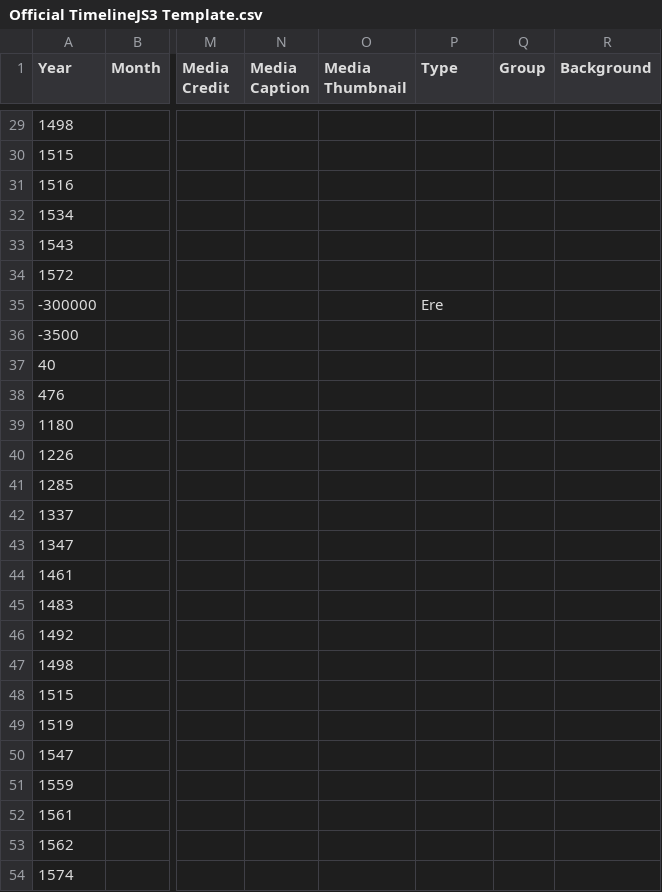
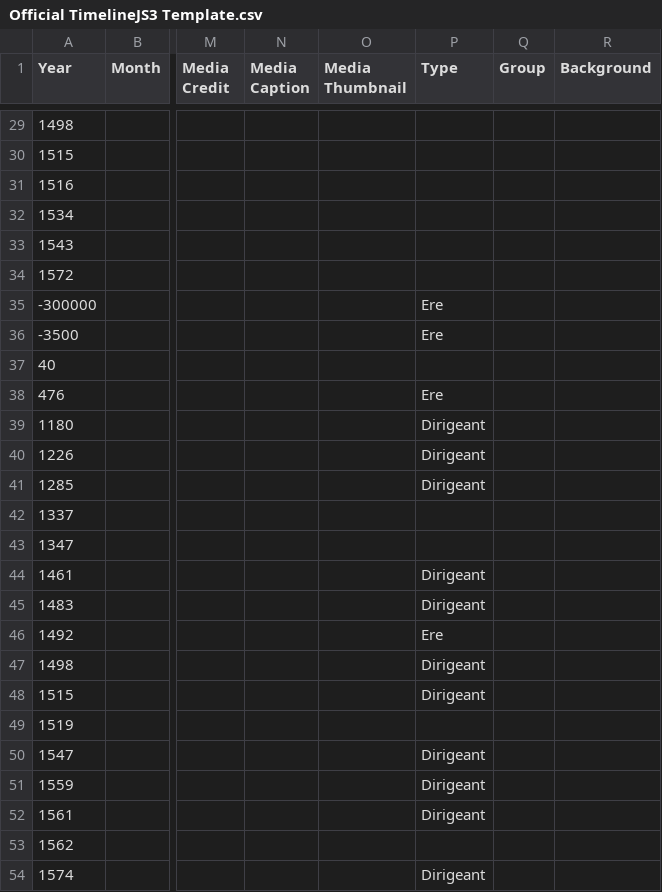
Before and after one commit to ines0011/frise, a CSV file: Official TimelineJS3 Template.csv, drawn as a sheet; only a part is shown, gaps mark what is left out; the diff names each change by its address in the sheet, - before the commit and + after, or states it on an @@ line.

Commit message:
Update Official TimelineJS3 Template.csv
ajout dirigeant

```diff
--- a/Official TimelineJS3 Template.csv
+++ b/Official TimelineJS3 Template.csv
-P36 (Type): (empty)
+P36 (Type): Ere
-P38 (Type): (empty)
+P38 (Type): Ere
-P39:P41 (Type): (empty)
+P39:P41 (Type): Dirigeant
-P44:P45 (Type): (empty)
+P44:P45 (Type): Dirigeant
-P46 (Type): (empty)
+P46 (Type): Ere
-P47:P48 (Type): (empty)
+P47:P48 (Type): Dirigeant
-P50:P52 (Type): (empty)
+P50:P52 (Type): Dirigeant
-P54 (Type): (empty)
+P54 (Type): Dirigeant
```
